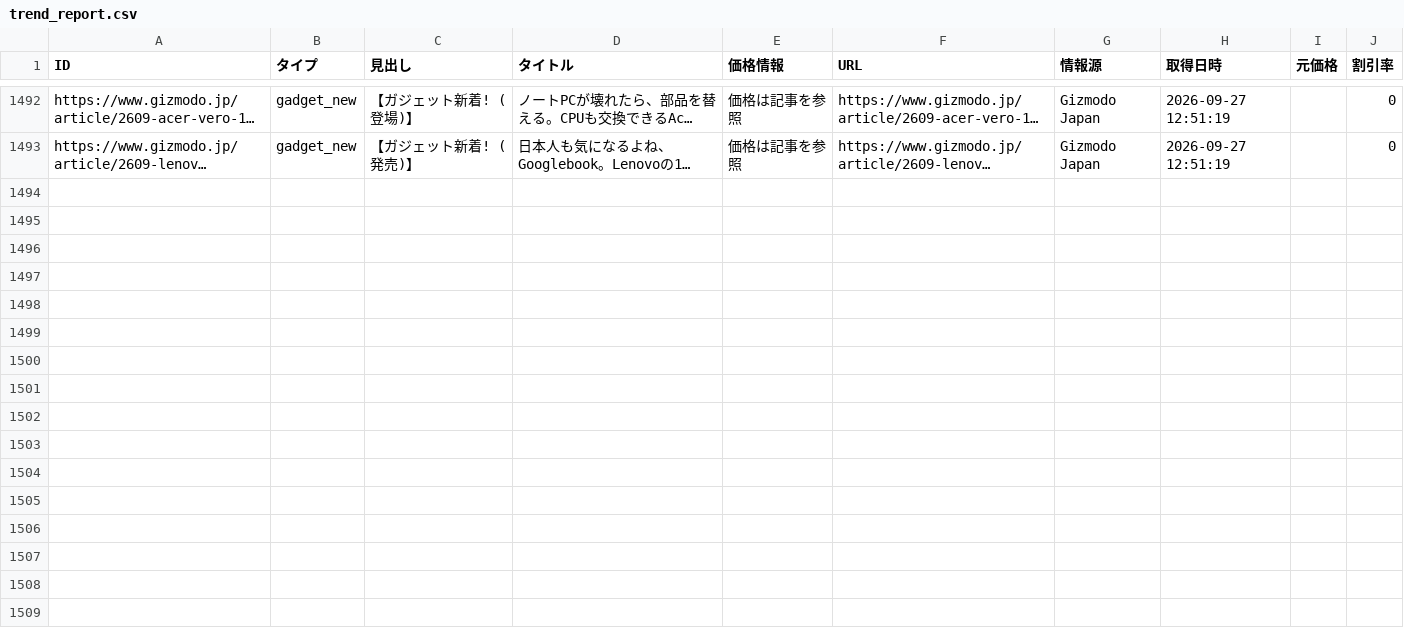
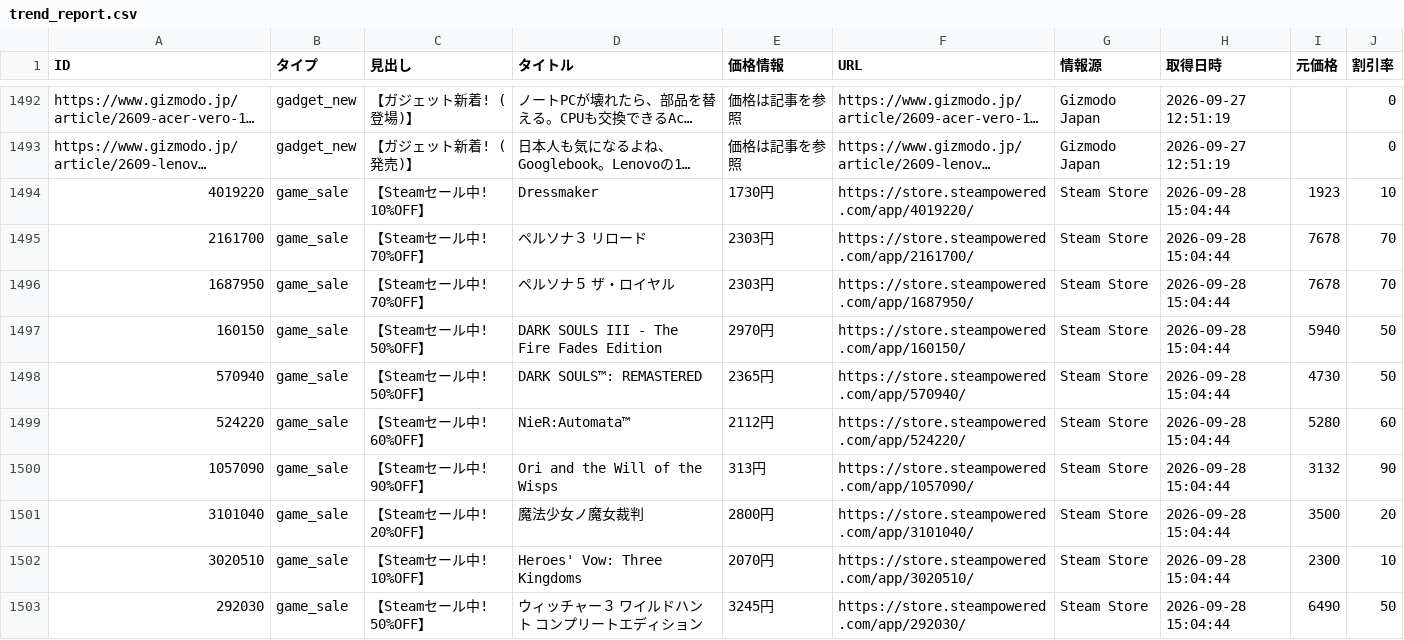
Before and after one commit to Tellurium-App/daily-trendhub, a CSV file: data/trend_report.csv, drawn as a sheet; only a part is shown, gaps mark what is left out; long unchanged cells end in …; the diff covers the shown part only; the diff names each change by its address in the sheet, - before the commit and + after, or states it on an @@ line.

```diff
--- a/data/trend_report.csv
+++ b/data/trend_report.csv
+row 1494: 4019220 | game_sale | 【Steamセール中! 10%OFF】 | Dressmaker | 1730円 | https://store.steampowered.com/app/4019220/ | Steam Store | 2026-09-28 15:04:44 | 1923 | 10
+row 1495: 2161700 | game_sale | 【Steamセール中! 70%OFF】 | ペルソナ３ リロード | 2303円 | https://store.steampowered.com/app/2161700/ | Steam Store | 2026-09-28 15:04:44 | 7678 | 70
+row 1496: 1687950 | game_sale | 【Steamセール中! 70%OFF】 | ペルソナ５ ザ・ロイヤル | 2303円 | https://store.steampowered.com/app/1687950/ | Steam Store | 2026-09-28 15:04:44 | 7678 | 70
+row 1497: 160150 | game_sale | 【Steamセール中! 50%OFF】 | DARK SOULS III - The Fire Fades Edition | 2970円 | https://store.steampowered.com/app/160150/ | Steam Store | 2026-09-28 15:04:44 | 5940 | 50
+row 1498: 570940 | game_sale | 【Steamセール中! 50%OFF】 | DARK SOULS™: REMASTERED | 2365円 | https://store.steampowered.com/app/570940/ | Steam Store | 2026-09-28 15:04:44 | 4730 | 50
+row 1499: 524220 | game_sale | 【Steamセール中! 60%OFF】 | NieR:Automata™ | 2112円 | https://store.steampowered.com/app/524220/ | Steam Store | 2026-09-28 15:04:44 | 5280 | 60
+row 1500: 1057090 | game_sale | 【Steamセール中! 90%OFF】 | Ori and the Will of the Wisps | 313円 | https://store.steampowered.com/app/1057090/ | Steam Store | 2026-09-28 15:04:44 | 3132 | 90
+row 1501: 3101040 | game_sale | 【Steamセール中! 20%OFF】 | 魔法少女ノ魔女裁判 | 2800円 | https://store.steampowered.com/app/3101040/ | Steam Store | 2026-09-28 15:04:44 | 3500 | 20
+row 1502: 3020510 | game_sale | 【Steamセール中! 10%OFF】 | Heroes' Vow: Three Kingdoms | 2070円 | https://store.steampowered.com/app/3020510/ | Steam Store | 2026-09-28 15:04:44 | 2300 | 10
+row 1503: 292030 | game_sale | 【Steamセール中! 50%OFF】 | ウィッチャー３ ワイルドハント コンプリートエディション | 3245円 | https://store.steampowered.com/app/292030/ | Steam Store | 2026-09-28 15:04:44 | 6490 | 50
```
Also changed, not shown: 9 added rows elsewhere in this file, 2 other files.
